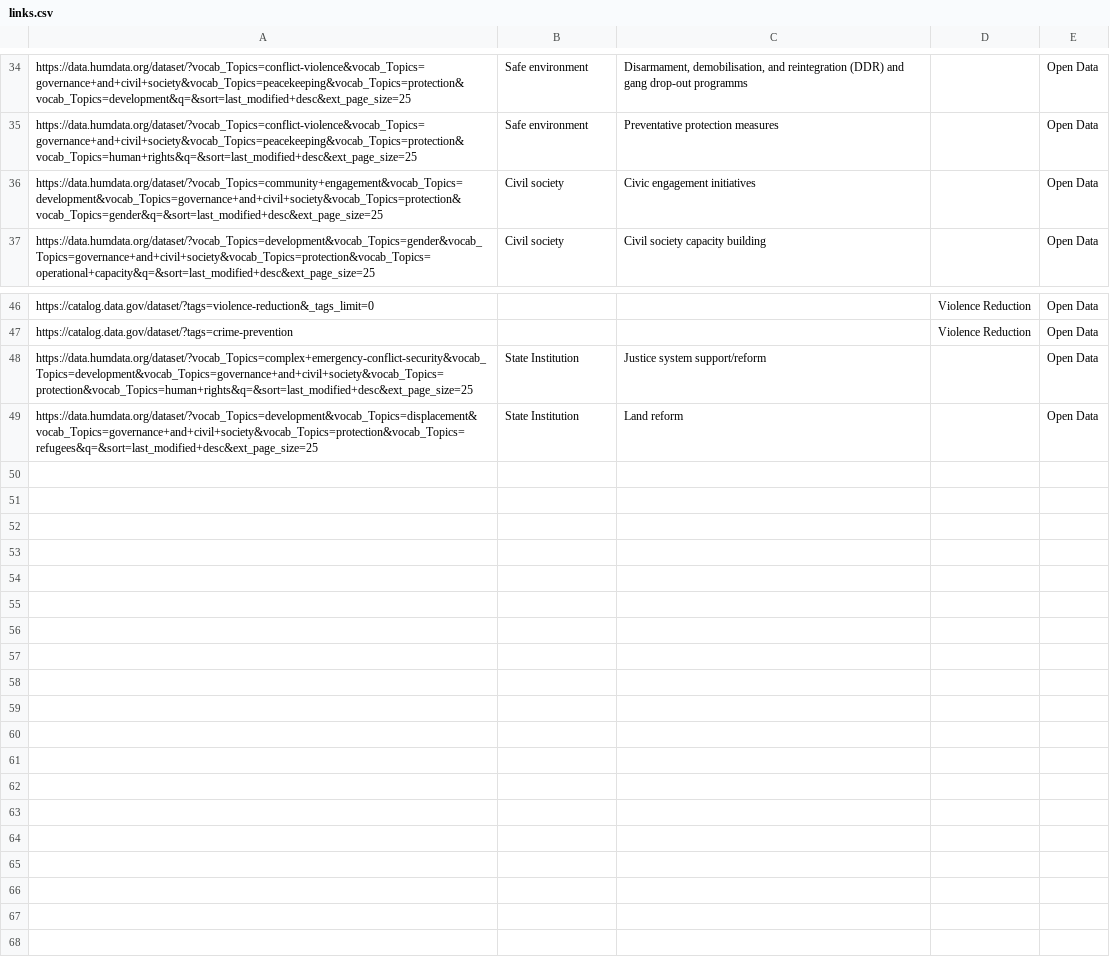
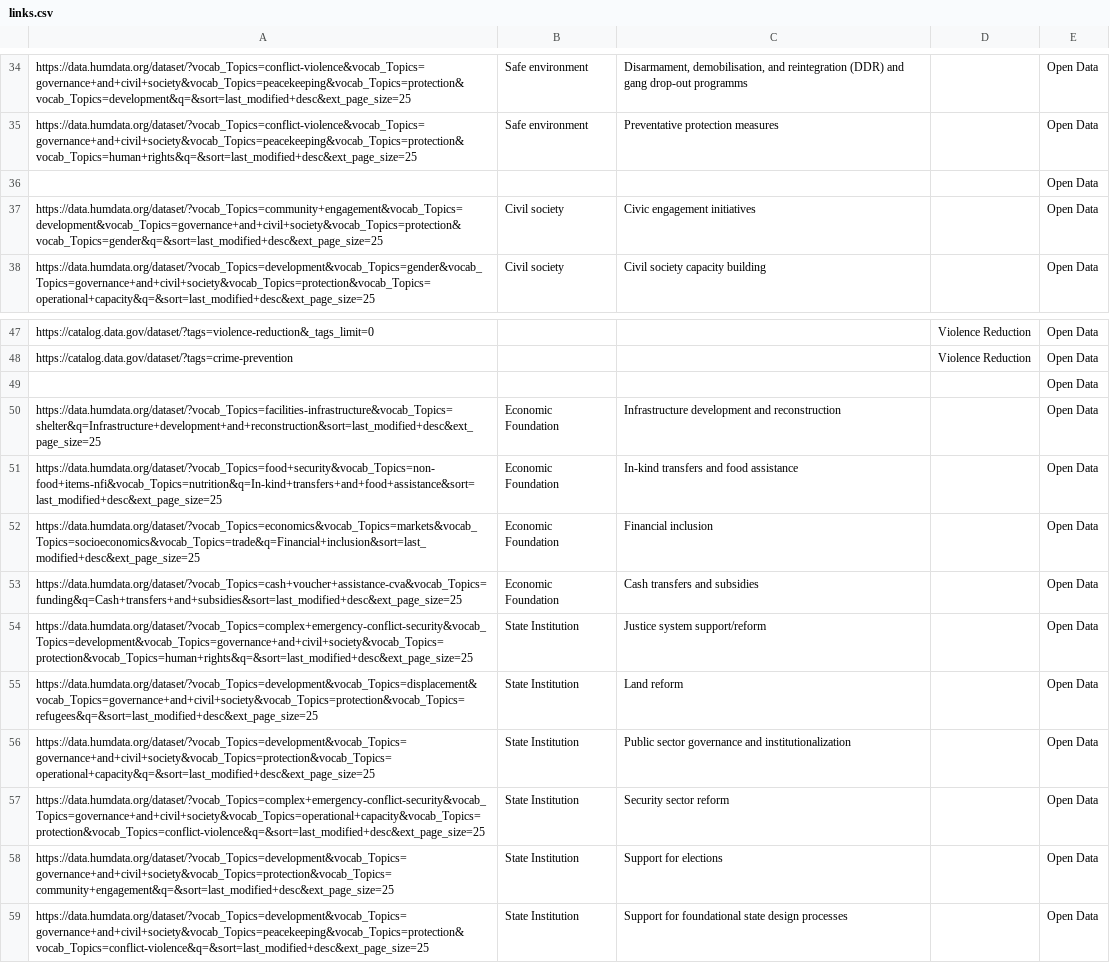
Before and after one commit to GW-DSSD/GIS4Peace, a CSV file: data/links.csv, drawn as a sheet; only a part is shown, gaps mark what is left out; the diff names each change by its address in the sheet, - before the commit and + after, or states it on an @@ line.

Commit message:
modified code

```diff
--- a/data/links.csv
+++ b/data/links.csv
+row 36:  |  |  |  | Open Data
+row 49:  |  |  |  | Open Data
+row 50: https://data.humdata.org/dataset/?vocab_Topics=facilities-infrastructure&vocab_Topics=shelter&q=Infrastructure+development+and+reconstruction&sort=last_modified+desc&ext_page_size=25 | Economic Foundation | Infrastructure development and reconstruction |  | Open Data
+row 51: https://data.humdata.org/dataset/?vocab_Topics=food+security&vocab_Topics=non-food+items-nfi&vocab_Topics=nutrition&q=In-kind+transfers+and+food+assistance&sort=last_modified+desc&ext_page_size=25 | Economic Foundation | In-kind transfers and food assistance |  | Open Data
+row 52: https://data.humdata.org/dataset/?vocab_Topics=economics&vocab_Topics=markets&vocab_Topics=socioeconomics&vocab_Topics=trade&q=Financial+inclusion&sort=last_modified+desc&ext_page_size=25 | Economic Foundation | Financial inclusion |  | Open Data
+row 53: https://data.humdata.org/dataset/?vocab_Topics=cash+voucher+assistance-cva&vocab_Topics=funding&q=Cash+transfers+and+subsidies&sort=last_modified+desc&ext_page_size=25 | Economic Foundation | Cash transfers and subsidies |  | Open Data
+row 56: https://data.humdata.org/dataset/?vocab_Topics=development&vocab_Topics=governance+and+civil+society&vocab_Topics=protection&vocab_Topics=operational+capacity&q=&sort=last_modified+desc&ext_page_size=25 | State Institution | Public sector governance and institutionalization |  | Open Data
+row 57: https://data.humdata.org/dataset/?vocab_Topics=complex+emergency-conflict-security&vocab_Topics=governance+and+civil+society&vocab_Topics=operational+capacity&vocab_Topics=protection&vocab_Topics=conflict-violence&q=&sort=last_modified+desc&ext_page_size=25 | State Institution | Security sector reform |  | Open Data
+row 58: https://data.humdata.org/dataset/?vocab_Topics=development&vocab_Topics=governance+and+civil+society&vocab_Topics=protection&vocab_Topics=community+engagement&q=&sort=last_modified+desc&ext_page_size=25 | State Institution | Support for elections |  | Open Data
+row 59: https://data.humdata.org/dataset/?vocab_Topics=development&vocab_Topics=governance+and+civil+society&vocab_Topics=peacekeeping&vocab_Topics=protection&vocab_Topics=conflict-violence&q=&sort=last_modified+desc&ext_page_size=25 | State Institution | Support for foundational state design processes |  | Open Data
```
Also changed, not shown: 2 other files.
